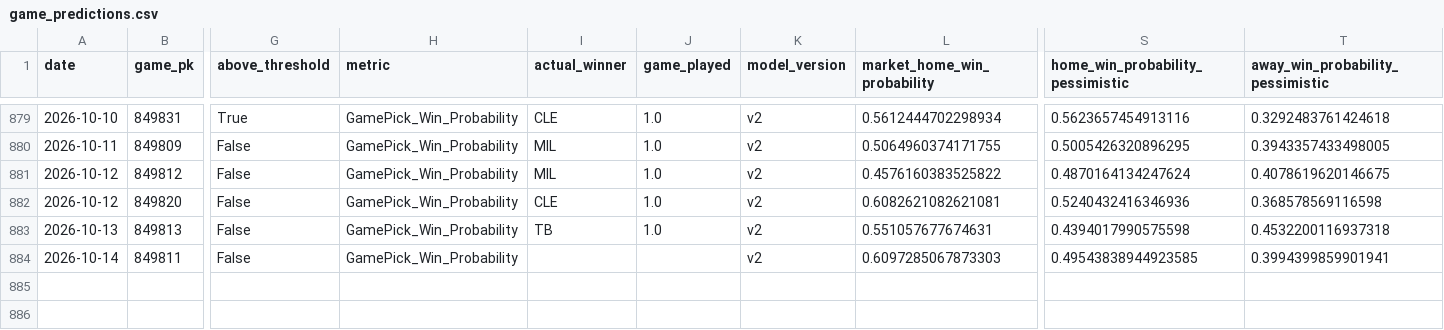
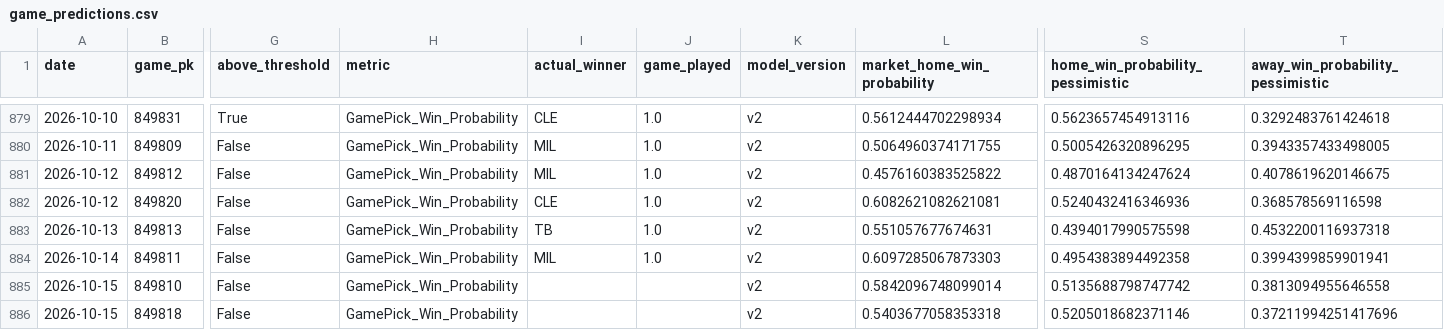
Before and after one commit to JMerchen/mlb_metrics, a CSV file: data/predictions/game_predictions.csv, drawn as a sheet; only a part is shown, gaps mark what is left out; rows hold the shown columns only; the diff names each change by its address in the sheet, - before the commit and + after, or states it on an @@ line.

```diff
--- a/data/predictions/game_predictions.csv
+++ b/data/predictions/game_predictions.csv
-I884 (actual_winner): (empty)
+I884 (actual_winner): MIL
-J884 (game_played): (empty)
+J884 (game_played): 1.0
-S884 (home_win_probability_pessimistic): 0.49543838944923585
+S884 (home_win_probability_pessimistic): 0.4954383894492358
+row 885: 2026-10-15 | 849810 | False | GamePick_Win_Probability |  |  | v2 | 0.5842096748099014 | 0.5135688798747742 | 0.3813094955646558
+row 886: 2026-10-15 | 849818 | False | GamePick_Win_Probability |  |  | v2 | 0.5403677058353318 | 0.5205018682371146 | 0.37211994251417696
```
Also changed, not shown: data/predictions/predictions.csv, docs/data/dfs_hitters.csv, 22 other files.
